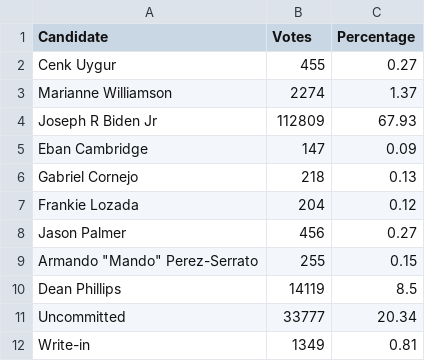
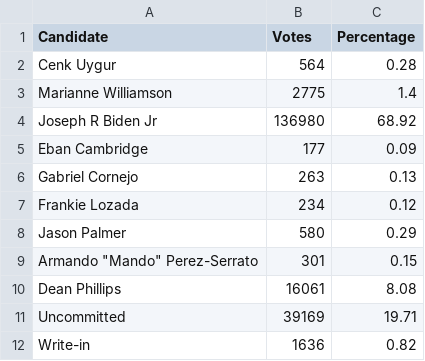
Before and after one commit to sahanjournal/primary-results-2025, a CSV file: data/DFL.csv, drawn as a sheet.

```diff
--- a/data/DFL.csv
+++ b/data/DFL.csv
@@ -1,12 +1,12 @@
 Candidate,Votes,Percentage
-Cenk Uygur,455,0.27
-Marianne Williamson,2274,1.37
-Joseph R Biden Jr,112809,67.93
-Eban Cambridge,147,0.09
-Gabriel Cornejo,218,0.13
-Frankie Lozada,204,0.12
-Jason Palmer,456,0.27
-"Armando ""Mando"" Perez-Serrato",255,0.15
-Dean Phillips,14119,8.5
-Uncommitted,33777,20.34
-Write-in,1349,0.81
+Cenk Uygur,564,0.28
+Marianne Williamson,2775,1.4
+Joseph R Biden Jr,136980,68.92
+Eban Cambridge,177,0.09
+Gabriel Cornejo,263,0.13
+Frankie Lozada,234,0.12
+Jason Palmer,580,0.29
+"Armando ""Mando"" Perez-Serrato",301,0.15
+Dean Phillips,16061,8.08
+Uncommitted,39169,19.71
+Write-in,1636,0.82
```
Also changed, not shown: data/results.csv, 4 other files.
